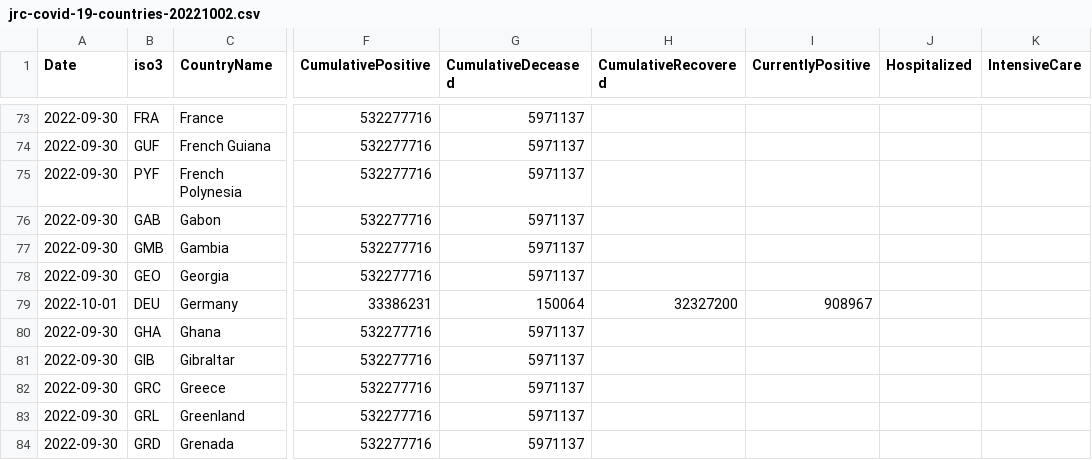
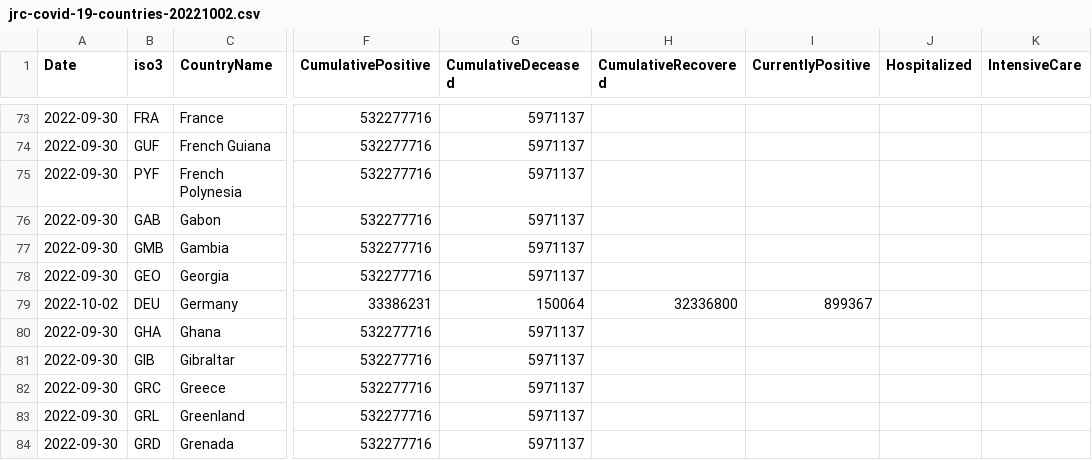
Before and after one commit to romyhansum/COVID-19, a CSV file: data-by-country/jrc-covid-19-countries-20221002.csv, drawn as a sheet; only a part is shown, gaps mark what is left out; the diff names each change by its address in the sheet, - before the commit and + after, or states it on an @@ line.

```diff
--- a/data-by-country/jrc-covid-19-countries-20221002.csv
+++ b/data-by-country/jrc-covid-19-countries-20221002.csv
-A79 (Date): 2022-10-01
+A79 (Date): 2022-10-02
-H79 (CumulativeRecovered): 32327200
+H79 (CumulativeRecovered): 32336800
-I79 (CurrentlyPositive): 908967
+I79 (CurrentlyPositive): 899367
```
Also changed, not shown: data-by-country/jrc-covid-19-countries-latest.csv, data-of-world/jrc-covid-19-world-latest.csv, 5 other files.
